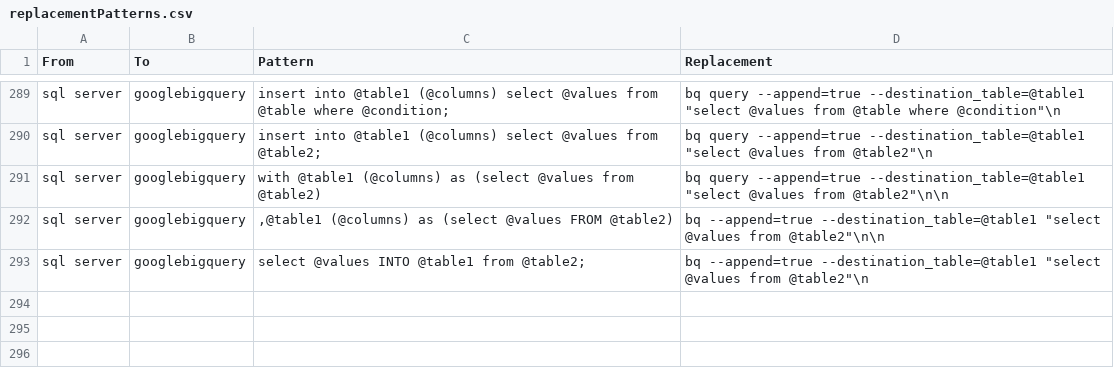
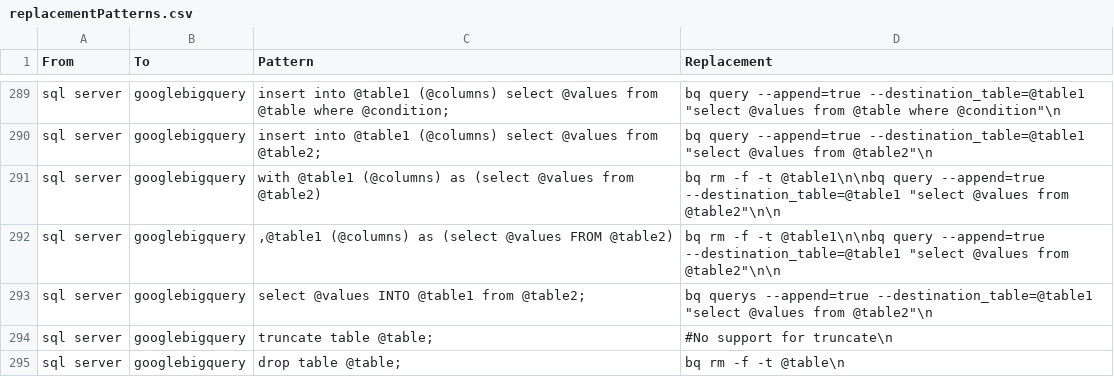
Before and after one commit to OHDSI/SqlRender, a CSV file: inst/csv/replacementPatterns.csv, drawn as a sheet; only a part is shown, gaps mark what is left out.

Commit message:
drop trans for gbq

```diff
--- a/inst/csv/replacementPatterns.csv
+++ b/inst/csv/replacementPatterns.csv
@@ -290,4 +290,6 @@ From,To,Pattern,Replacement
 "sql server","googlebigquery","insert into @table1 (@columns) select @values from @table2;","bq query --append=true --destination_table=@table1 ""select @values from @table2""\n"
-"sql server","googlebigquery","with @table1 (@columns) as (select @values from @table2)","bq query  --append=true --destination_table=@table1 ""select @values from @table2""\n\n"
-"sql server","googlebigquery",",@table1 (@columns) as (select @values FROM @table2)","bq --append=true --destination_table=@table1 ""select @values from @table2""\n\n"
-"sql server","googlebigquery","select @values INTO @table1 from @table2;","bq --append=true --destination_table=@table1 ""select @values from @table2""\n"
+"sql server","googlebigquery","with @table1 (@columns) as (select @values from @table2)","bq rm -f -t @table1\n\nbq query  --append=true --destination_table=@table1 ""select @values from @table2""\n\n"
+"sql server","googlebigquery",",@table1 (@columns) as (select @values FROM @table2)","bq rm -f -t @table1\n\nbq query --append=true --destination_table=@table1 ""select @values from @table2""\n\n"
+"sql server","googlebigquery","select @values INTO @table1 from @table2;","bq querys --append=true --destination_table=@table1 ""select @values from @table2""\n"
+"sql server","googlebigquery","truncate table @table;","#No support for truncate\n"
+"sql server","googlebigquery","drop table @table;","bq rm -f -t @table\n"
```
